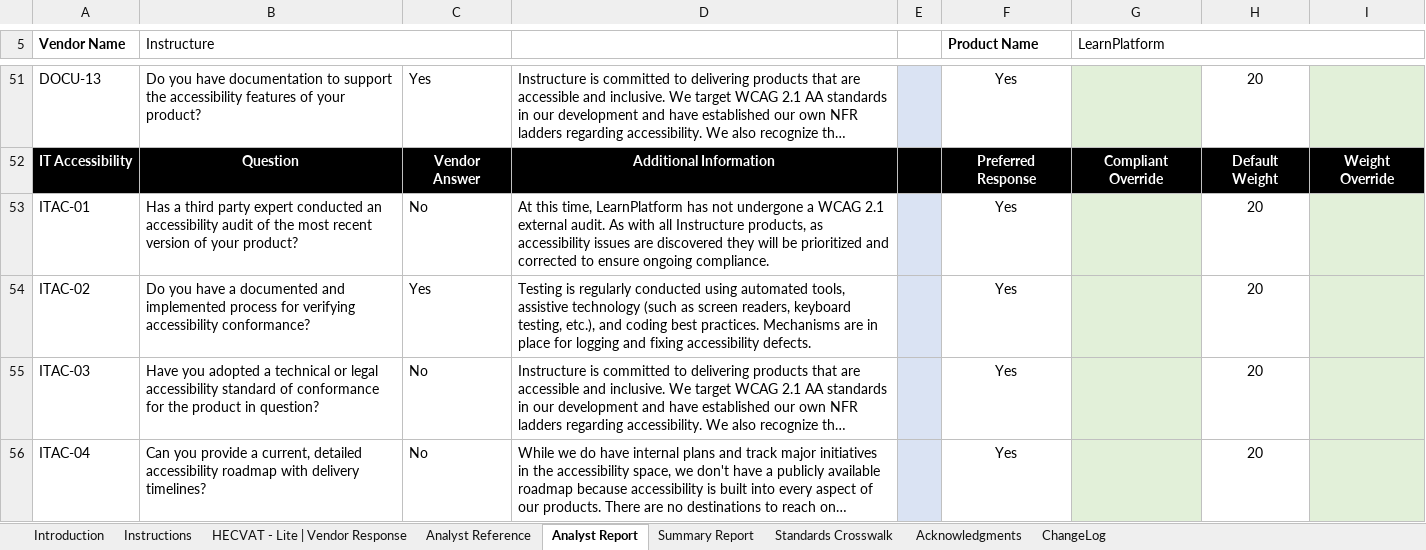
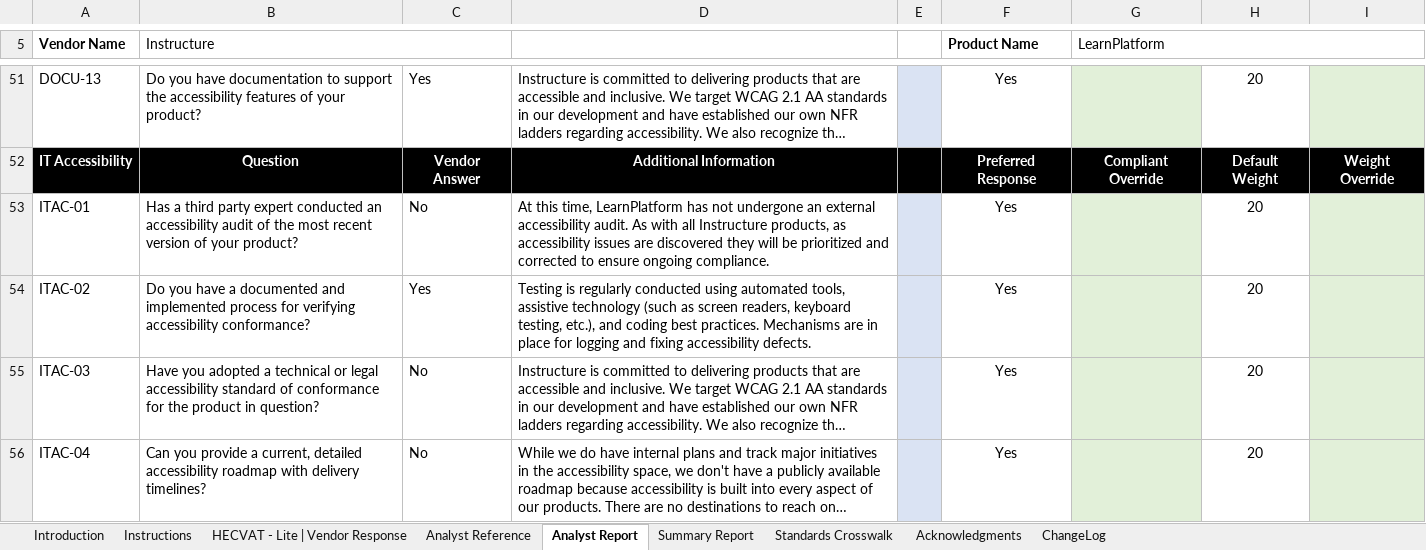
Before and after one commit to instructure/instructure-compliance-packages, an Excel workbook: LearnPlatform/LearnPlatform HECVAT Lite.xlsx, sheet Analyst Report, drawn as a sheet; only a part is shown, gaps mark what is left out; long unchanged cells end in …; values as stored, in another font and other column widths than the file's, no borders; conditional formats not drawn; the diff covers the shown part only; the diff names each change by its address in the sheet, - before the commit and + after, or states it on an @@ line.

```diff
--- a/LearnPlatform/LearnPlatform HECVAT Lite.xlsx (sheet Analyst Report)
+++ b/LearnPlatform/LearnPlatform HECVAT Lite.xlsx (sheet Analyst Report)
-D53: …not undergone a WCAG 2.1 external audit. As…
+D53: …not undergone an external accessibility audit. As…
```
Also changed, not shown: 12 edited cells elsewhere in this sheet, sheet HECVAT - Lite | Vendor Response, sheet Summary Report, charts or pictures.
